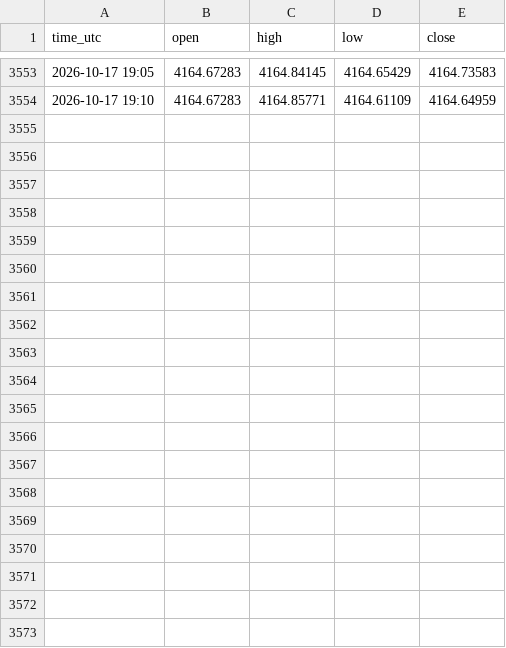
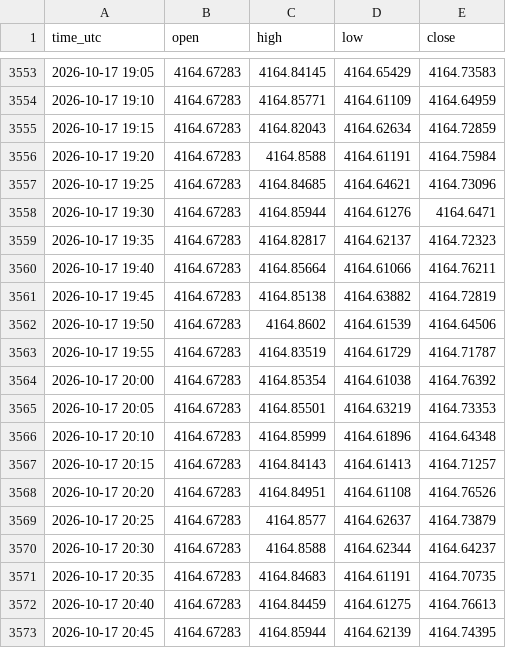
Before and after one commit to serfusion/Trading, a CSV file: candle/XAUUSD_5min.csv, drawn as a sheet; only a part is shown, gaps mark what is left out; the diff covers the shown part only.

```diff
--- a/candle/XAUUSD_5min.csv
+++ b/candle/XAUUSD_5min.csv
@@ -3554 +3554,20 @@ time_utc,open,high,low,close
 2026-10-17 19:10,4164.67283,4164.85771,4164.61109,4164.64959
+2026-10-17 19:15,4164.67283,4164.82043,4164.62634,4164.72859
+2026-10-17 19:20,4164.67283,4164.8588,4164.61191,4164.75984
+2026-10-17 19:25,4164.67283,4164.84685,4164.64621,4164.73096
+2026-10-17 19:30,4164.67283,4164.85944,4164.61276,4164.6471
+2026-10-17 19:35,4164.67283,4164.82817,4164.62137,4164.72323
+2026-10-17 19:40,4164.67283,4164.85664,4164.61066,4164.76211
+2026-10-17 19:45,4164.67283,4164.85138,4164.63882,4164.72819
+2026-10-17 19:50,4164.67283,4164.8602,4164.61539,4164.64506
+2026-10-17 19:55,4164.67283,4164.83519,4164.61729,4164.71787
+2026-10-17 20:00,4164.67283,4164.85354,4164.61038,4164.76392
+2026-10-17 20:05,4164.67283,4164.85501,4164.63219,4164.73353
+2026-10-17 20:10,4164.67283,4164.85999,4164.61896,4164.64348
+2026-10-17 20:15,4164.67283,4164.84143,4164.61413,4164.71257
+2026-10-17 20:20,4164.67283,4164.84951,4164.61108,4164.76526
+2026-10-17 20:25,4164.67283,4164.8577,4164.62637,4164.73879
+2026-10-17 20:30,4164.67283,4164.8588,4164.62344,4164.64237
+2026-10-17 20:35,4164.67283,4164.84683,4164.61191,4164.70735
+2026-10-17 20:40,4164.67283,4164.84459,4164.61275,4164.76613
+2026-10-17 20:45,4164.67283,4164.85944,4164.62139,4164.74395
```
Also changed, not shown: 16 added rows elsewhere in this file, candle/ADAUSDT_1h.csv, candle/BTCUSDT_1h.csv, 5 other files.
